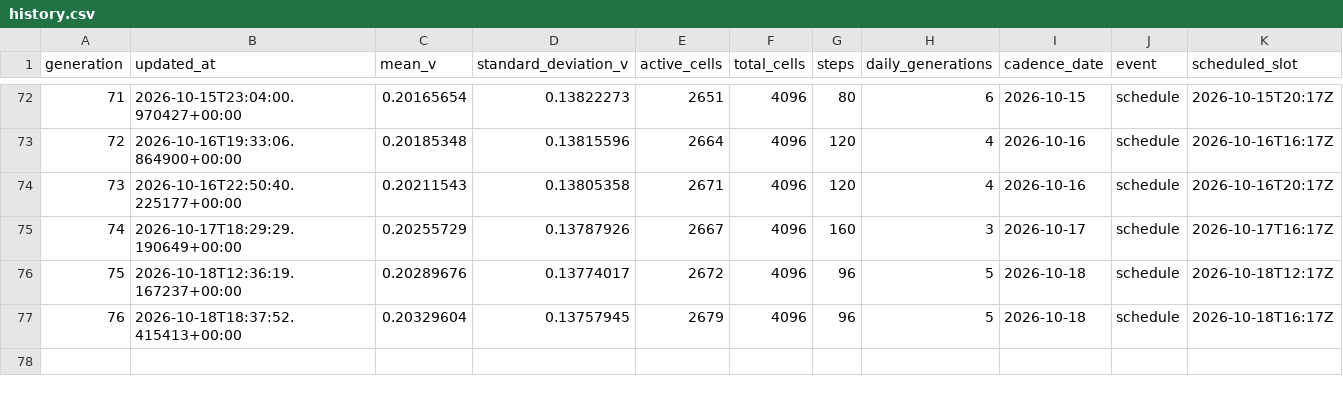
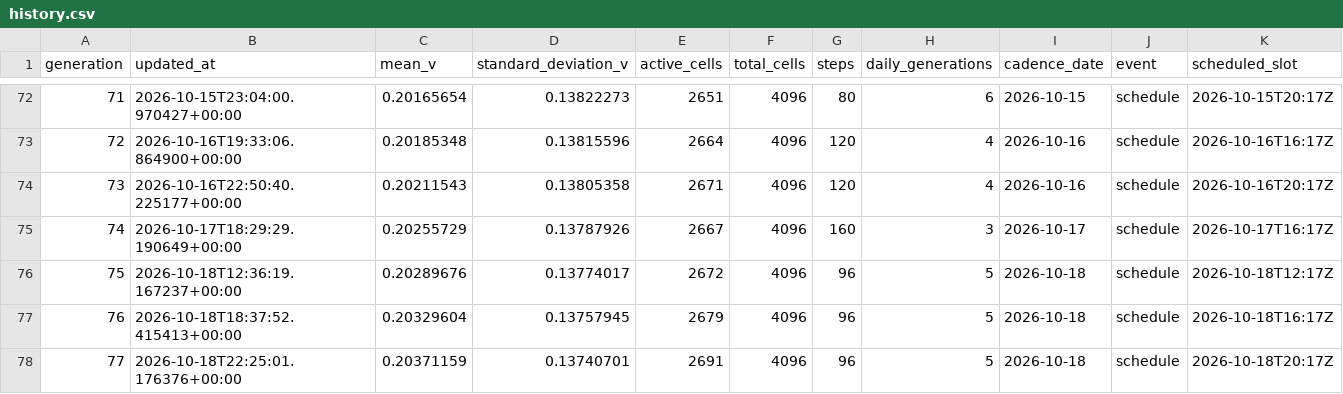
Before and after one commit to gencay/life-simulation, a CSV file: simulation/history.csv, drawn as a sheet; only a part is shown, gaps mark what is left out.

Commit message:
simulation: evolve generation 77

```diff
--- a/simulation/history.csv
+++ b/simulation/history.csv
@@ -77 +77,2 @@ generation,updated_at,mean_v,standard_deviation_v,active_cells,total_cells,steps
 76,2026-10-18T18:37:52.415413+00:00,0.20329604,0.13757945,2679,4096,96,5,2026-10-18,schedule,2026-10-18T16:17Z
+77,2026-10-18T22:25:01.176376+00:00,0.20371159,0.13740701,2691,4096,96,5,2026-10-18,schedule,2026-10-18T20:17Z
```
Also changed, not shown: 10 other files.
